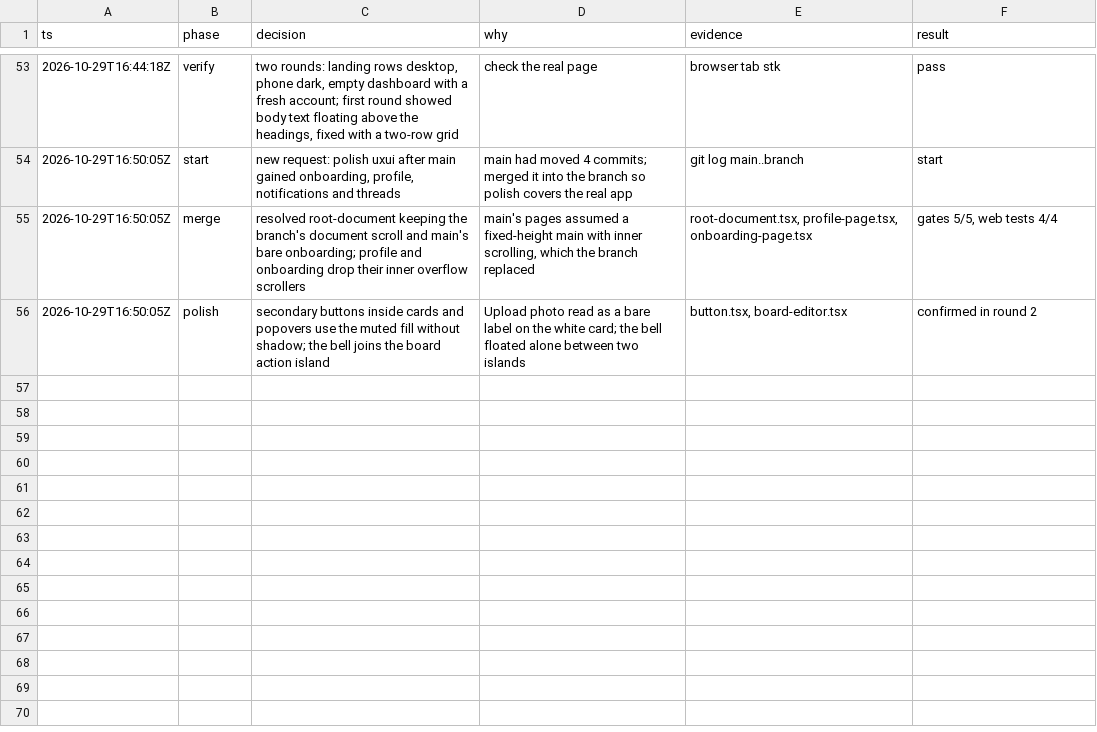
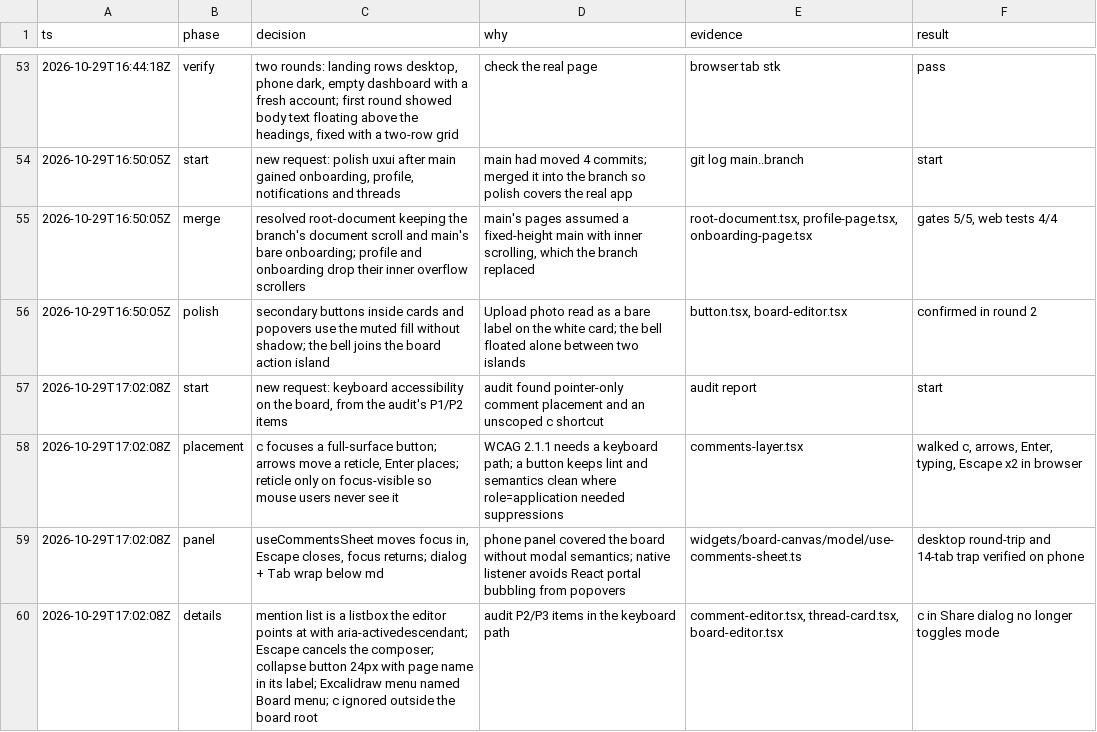
Before and after one commit to jirayusueb/narbel, a TSV file: .audit/intent-redesign.tsv, drawn as a sheet; only a part is shown, gaps mark what is left out.

Commit message:
a11y(web): keyboard comment placement, scoped c shortcut, comments panel focus and modal sheet, mention listbox

```diff
--- a/.audit/intent-redesign.tsv
+++ b/.audit/intent-redesign.tsv
@@ -56 +56,5 @@ ts	phase	decision	why	evidence	result
 2026-10-29T16:50:05Z	polish	secondary buttons inside cards and popovers use the muted fill without shadow; the bell joins the board action island	Upload photo read as a bare label on the white card; the bell floated alone between two islands	button.tsx, board-editor.tsx	confirmed in round 2
+2026-10-29T17:02:08Z	start	new request: keyboard accessibility on the board, from the audit's P1/P2 items	audit found pointer-only comment placement and an unscoped c shortcut	audit report	start
+2026-10-29T17:02:08Z	placement	c focuses a full-surface button; arrows move a reticle, Enter places; reticle only on focus-visible so mouse users never see it	WCAG 2.1.1 needs a keyboard path; a button keeps lint and semantics clean where role=application needed suppressions	comments-layer.tsx	walked c, arrows, Enter, typing, Escape x2 in browser
+2026-10-29T17:02:08Z	panel	useCommentsSheet moves focus in, Escape closes, focus returns; dialog + Tab wrap below md	phone panel covered the board without modal semantics; native listener avoids React portal bubbling from popovers	widgets/board-canvas/model/use-comments-sheet.ts	desktop round-trip and 14-tab trap verified on phone
+2026-10-29T17:02:08Z	details	mention list is a listbox the editor points at with aria-activedescendant; Escape cancels the composer; collapse button 24px with page name in its label; Excalidraw menu named Board menu; c ignored outside the board root	audit P2/P3 items in the keyboard path	comment-editor.tsx, thread-card.tsx, board-editor.tsx	c in Share dialog no longer toggles mode
```
Also changed, not shown: 7 other files.
